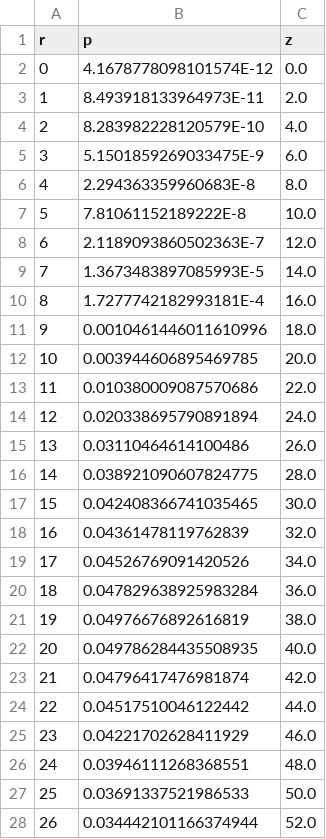
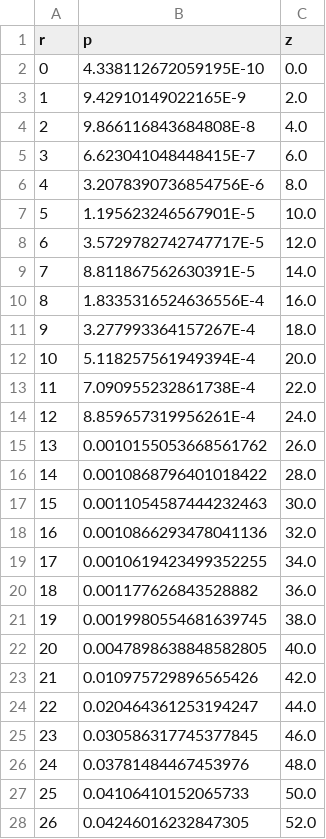
Before and after one commit to yannikschnitzer/prism, a CSV file: prism/distr_cvar.csv, drawn as a sheet; only a part is shown; the diff covers the shown part only.

```diff
--- a/prism/distr_cvar.csv
+++ b/prism/distr_cvar.csv
@@ -1,28 +1,28 @@
 r,p,z
-0,4.1678778098101574E-12,0.0
-1,8.493918133964973E-11,2.0
-2,8.283982228120579E-10,4.0
-3,5.1501859269033475E-9,6.0
-4,2.294363359960683E-8,8.0
-5,7.81061152189222E-8,10.0
-6,2.1189093860502363E-7,12.0
-7,1.3673483897085993E-5,14.0
-8,1.7277742182993181E-4,16.0
-9,0.0010461446011610996,18.0
-10,0.003944606895469785,20.0
-11,0.010380009087570686,22.0
-12,0.020338695790891894,24.0
-13,0.03110464614100486,26.0
-14,0.038921090607824775,28.0
-15,0.042408366741035465,30.0
-16,0.04361478119762839,32.0
-17,0.04526769091420526,34.0
-18,0.047829638925983284,36.0
-19,0.04976676892616819,38.0
-20,0.049786284435508935,40.0
-21,0.04796417476981874,42.0
-22,0.04517510046122442,44.0
-23,0.04221702628411929,46.0
-24,0.03946111268368551,48.0
-25,0.03691337521986533,50.0
-26,0.034442101166374944,52.0
+0,4.338112672059195E-10,0.0
+1,9.42910149022165E-9,2.0
+2,9.866116843684808E-8,4.0
+3,6.623041048448415E-7,6.0
+4,3.2078390736854756E-6,8.0
+5,1.195623246567901E-5,10.0
+6,3.5729782742747717E-5,12.0
+7,8.811867562630391E-5,14.0
+8,1.8335316524636556E-4,16.0
+9,3.277993364157267E-4,18.0
+10,5.118257561949394E-4,20.0
+11,7.090955232861738E-4,22.0
+12,8.859657319956261E-4,24.0
+13,0.0010155053668561762,26.0
+14,0.0010868796401018422,28.0
+15,0.0011054587444232463,30.0
+16,0.0010866293478041136,32.0
+17,0.0010619423499352255,34.0
+18,0.001177626843528882,36.0
+19,0.0019980554681639745,38.0
+20,0.0047898638848582805,40.0
+21,0.010975729896565426,42.0
+22,0.020464361253194247,44.0
+23,0.030586317745377845,46.0
+24,0.03781484467453976,48.0
+25,0.04106410152065733,50.0
+26,0.04246016232847305,52.0
```
Also changed, not shown: 24 edited cells elsewhere in this file, 4 other files.
